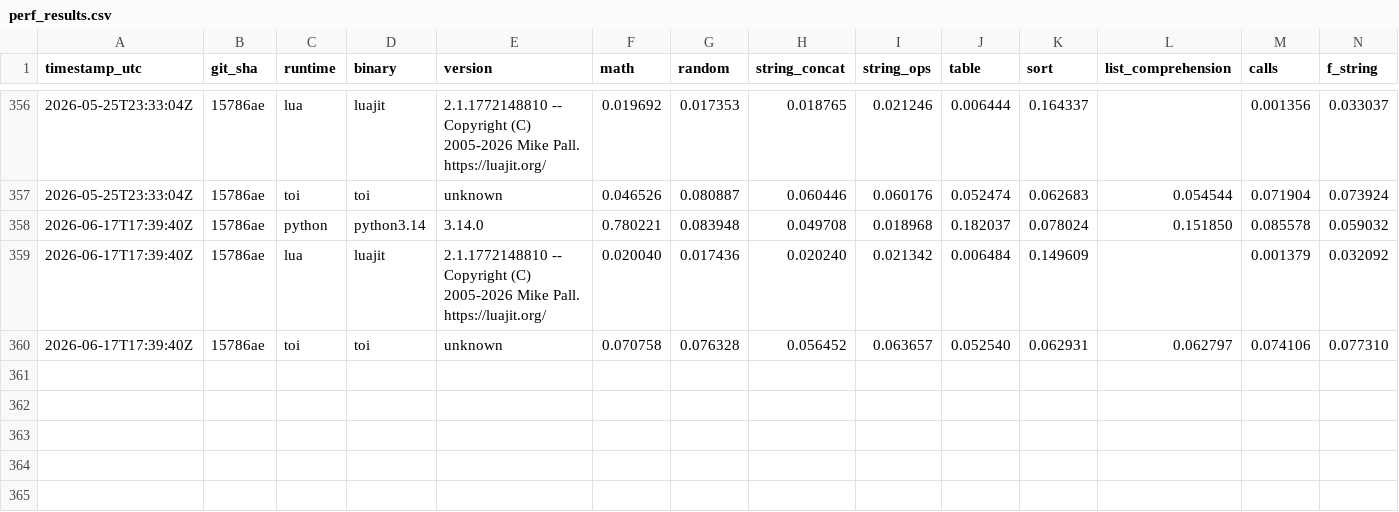
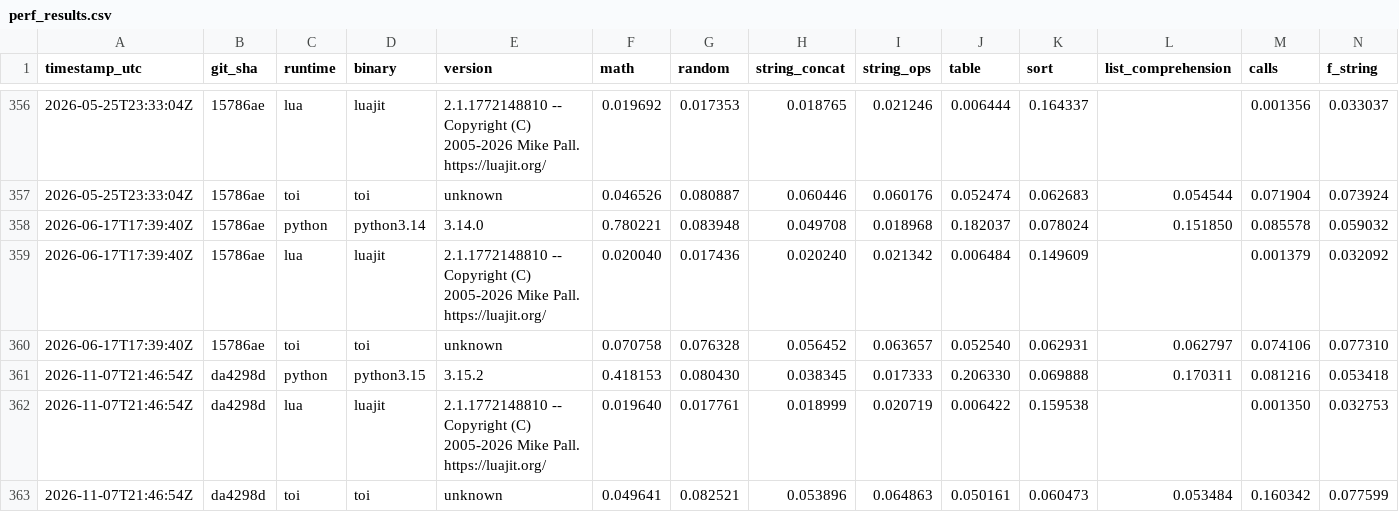
Before and after one commit to levy42/toi-lang, a CSV file: benchmarks/perf_results.csv, drawn as a sheet; only a part is shown, gaps mark what is left out; rows hold the shown columns only; the diff names each change by its address in the sheet, - before the commit and + after, or states it on an @@ line.

```diff
--- a/benchmarks/perf_results.csv
+++ b/benchmarks/perf_results.csv
+row 361: 2026-11-07T21:46:54Z | da4298d | python | python3.15 | 3.15.2 | 0.418153 | 0.080430 | 0.038345 | 0.017333 | 0.206330 | 0.069888 | 0.170311 | 0.081216 | 0.053418
+row 362: 2026-11-07T21:46:54Z | da4298d | lua | luajit | 2.1.1772148810 -- Copyright (C) 2005-2026 Mike Pall. https://luajit.org/ | 0.019640 | 0.017761 | 0.018999 | 0.020719 | 0.006422 | 0.159538 |  | 0.001350 | 0.032753
+row 363: 2026-11-07T21:46:54Z | da4298d | toi | toi | unknown | 0.049641 | 0.082521 | 0.053896 | 0.064863 | 0.050161 | 0.060473 | 0.053484 | 0.160342 | 0.077599
```
Also changed, not shown: 28 other files.
